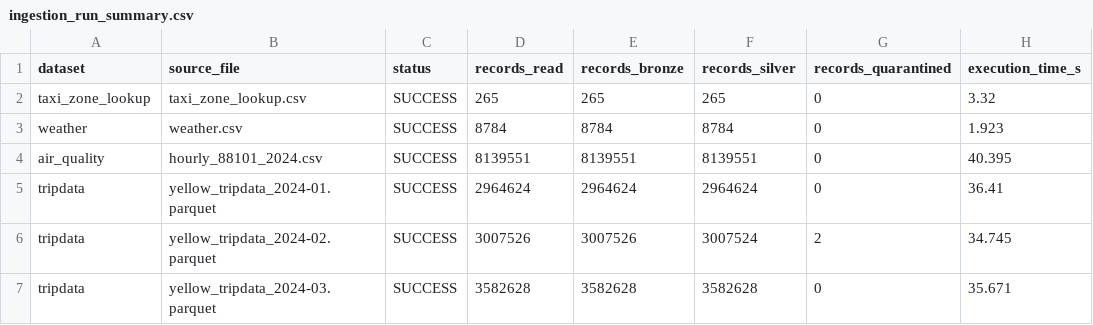
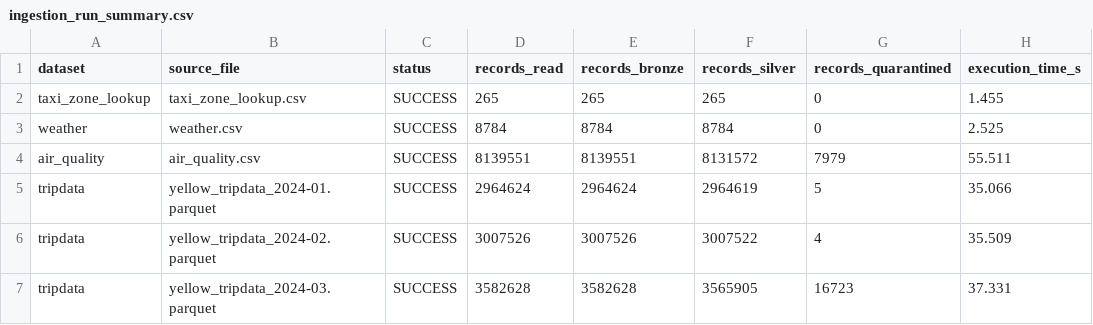
Before and after one commit to Thilini-Y/urban-mobility-data-platform, a CSV file: reports/ingestion_run_summary.csv, drawn as a sheet.

```diff
--- a/reports/ingestion_run_summary.csv
+++ b/reports/ingestion_run_summary.csv
@@ -1,7 +1,7 @@
 dataset,source_file,status,records_read,records_bronze,records_silver,records_quarantined,execution_time_s
-taxi_zone_lookup,taxi_zone_lookup.csv,SUCCESS,265,265,265,0,3.32
-weather,weather.csv,SUCCESS,8784,8784,8784,0,1.923
-air_quality,hourly_88101_2024.csv,SUCCESS,8139551,8139551,8139551,0,40.395
-tripdata,yellow_tripdata_2024-01.parquet,SUCCESS,2964624,2964624,2964624,0,36.41
-tripdata,yellow_tripdata_2024-02.parquet,SUCCESS,3007526,3007526,3007524,2,34.745
-tripdata,yellow_tripdata_2024-03.parquet,SUCCESS,3582628,3582628,3582628,0,35.671
+taxi_zone_lookup,taxi_zone_lookup.csv,SUCCESS,265,265,265,0,1.455
+weather,weather.csv,SUCCESS,8784,8784,8784,0,2.525
+air_quality,air_quality.csv,SUCCESS,8139551,8139551,8131572,7979,55.511
+tripdata,yellow_tripdata_2024-01.parquet,SUCCESS,2964624,2964624,2964619,5,35.066
+tripdata,yellow_tripdata_2024-02.parquet,SUCCESS,3007526,3007526,3007522,4,35.509
+tripdata,yellow_tripdata_2024-03.parquet,SUCCESS,3582628,3582628,3565905,16723,37.331
```
Also changed, not shown: reports/data_catalog_summary.csv, 11 other files.
